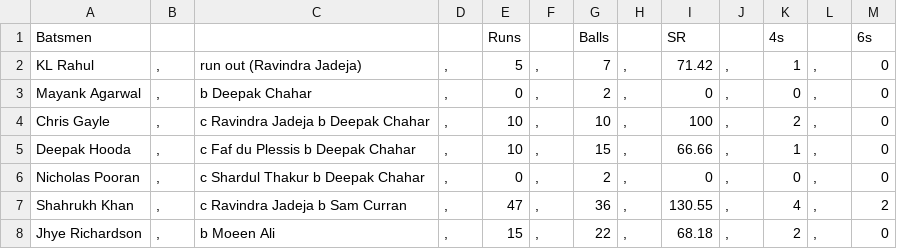
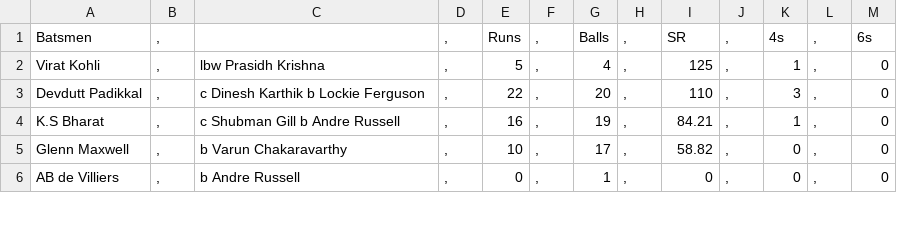
Before and after one commit to JiyaRashi/IPLFranchise2021, a CSV file: Data/MatchPoints/31/BatScore.csv, drawn as a sheet; only a part is shown; the diff covers the shown part only.

Commit message:
MATCH #31 Added

```diff
--- a/Data/MatchPoints/31/BatScore.csv
+++ b/Data/MatchPoints/31/BatScore.csv
@@ -1,8 +1,6 @@
-Batsmen				Runs		Balls		SR		4s		6s
-KL Rahul	,	run out (Ravindra Jadeja)	,	5	,	7	,	71.42	,	1	,	0
-Mayank Agarwal	,	b Deepak Chahar	,	0	,	2	,	0	,	0	,	0
-Chris Gayle	,	c Ravindra Jadeja b Deepak Chahar	,	10	,	10	,	100	,	2	,	0
-Deepak Hooda	,	c Faf du Plessis b Deepak Chahar	,	10	,	15	,	66.66	,	1	,	0
-Nicholas Pooran	,	c Shardul Thakur b Deepak Chahar	,	0	,	2	,	0	,	0	,	0
-Shahrukh Khan	,	c Ravindra Jadeja b Sam Curran	,	47	,	36	,	130.55	,	4	,	2
-Jhye Richardson	,	b Moeen Ali	,	15	,	22	,	68.18	,	2	,	0
+Batsmen	,		,	Runs	,	Balls	,	SR	,	4s	,	6s
+Virat Kohli	,	lbw Prasidh Krishna	,	5	,	4	,	125	,	1	,	0
+Devdutt Padikkal	,	c Dinesh Karthik b Lockie Ferguson	,	22	,	20	,	110	,	3	,	0
+K.S Bharat	,	c Shubman Gill b Andre Russell	,	16	,	19	,	84.21	,	1	,	0
+Glenn Maxwell	,	b Varun Chakaravarthy	,	10	,	17	,	58.82	,	0	,	0
+AB de Villiers	,	b Andre Russell	,	0	,	1	,	0	,	0	,	0
```
Also changed, not shown: 2 added rows, 3 removed rows and 28 edited cells elsewhere in this file, Data/MatchPoints/31/BowlScore.csv, 1 other file.
